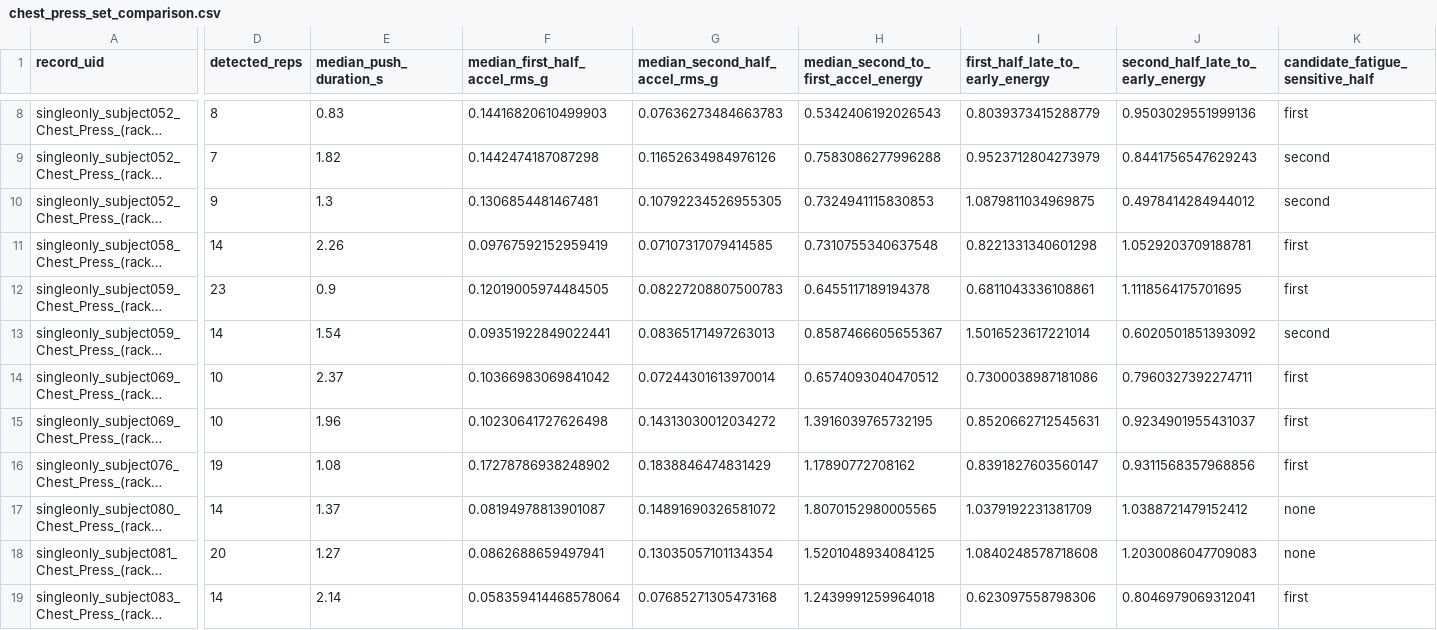
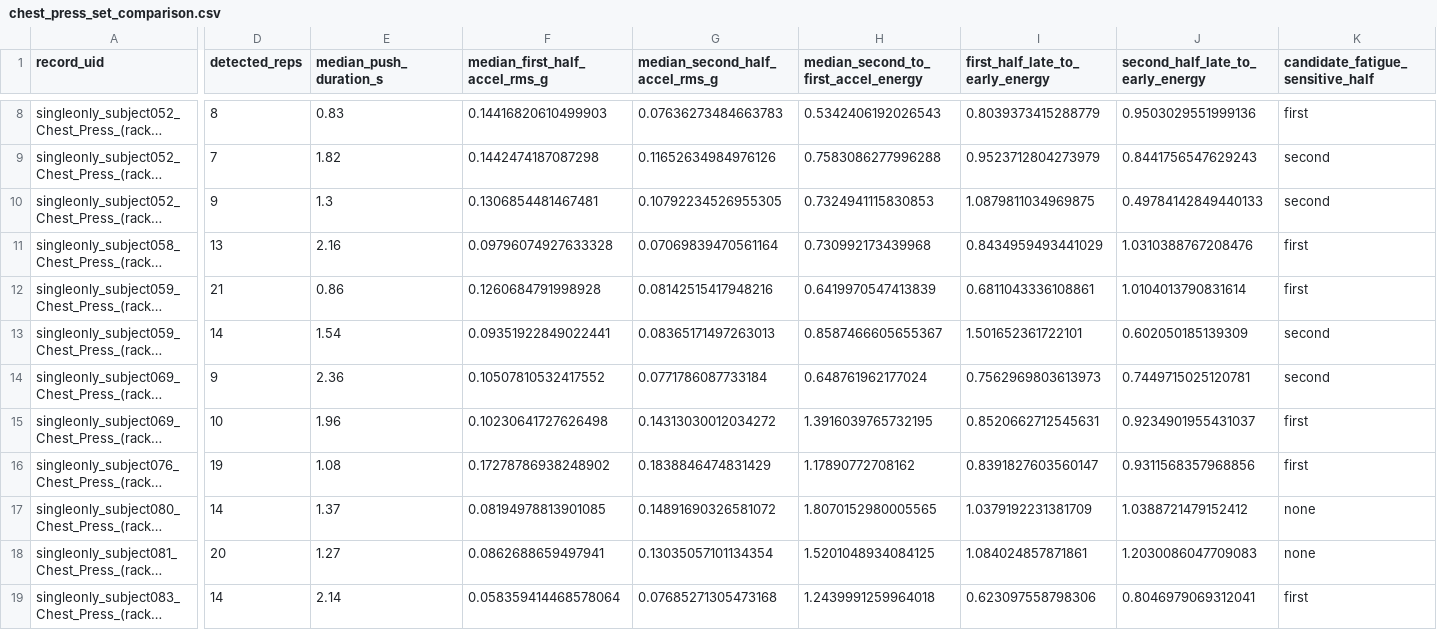
Before and after one commit to erenalpckroglu/imu-repcognition, a CSV file: outputs/chest_press_set_comparison.csv, drawn as a sheet; only a part is shown, gaps mark what is left out; long unchanged cells end in …; the diff covers the shown part only; the diff names each change by its address in the sheet, - before the commit and + after, or states it on an @@ line.

```diff
--- a/outputs/chest_press_set_comparison.csv
+++ b/outputs/chest_press_set_comparison.csv
-J10 (second_half_late_to_early_energy): 0.4978414284944012
+J10 (second_half_late_to_early_energy): 0.49784142849440133
-D11 (detected_reps): 14
+D11 (detected_reps): 13
-E11 (median_push_duration_s): 2.26
+E11 (median_push_duration_s): 2.16
-F11 (median_first_half_accel_rms_g): 0.09767592152959419
+F11 (median_first_half_accel_rms_g): 0.09796074927633328
-G11 (median_second_half_accel_rms_g): 0.07107317079414585
+G11 (median_second_half_accel_rms_g): 0.07069839470561164
-H11: 0.7310755340637548
+H11: 0.730992173439968
-I11 (first_half_late_to_early_energy): 0.8221331340601298
+I11 (first_half_late_to_early_energy): 0.8434959493441029
-J11 (second_half_late_to_early_energy): 1.0529203709188781
+J11 (second_half_late_to_early_energy): 1.0310388767208476
-D12 (detected_reps): 23
+D12 (detected_reps): 21
-E12 (median_push_duration_s): 0.9
+E12 (median_push_duration_s): 0.86
-F12 (median_first_half_accel_rms_g): 0.12019005974484505
+F12 (median_first_half_accel_rms_g): 0.1260684791998928
-G12 (median_second_half_accel_rms_g): 0.08227208807500783
+G12 (median_second_half_accel_rms_g): 0.08142515417948216
-H12: 0.6455117189194378
+H12: 0.6419970547413839
-J12 (second_half_late_to_early_energy): 1.1118564175701695
+J12 (second_half_late_to_early_energy): 1.0104013790831614
-I13 (first_half_late_to_early_energy): 1.5016523617221014
+I13 (first_half_late_to_early_energy): 1.501652361722101
-J13 (second_half_late_to_early_energy): 0.6020501851393092
+J13 (second_half_late_to_early_energy): 0.602050185139309
-D14 (detected_reps): 10
+D14 (detected_reps): 9
-E14 (median_push_duration_s): 2.37
+E14 (median_push_duration_s): 2.36
-F14 (median_first_half_accel_rms_g): 0.10366983069841042
+F14 (median_first_half_accel_rms_g): 0.10507810532417552
-G14 (median_second_half_accel_rms_g): 0.07244301613970014
+G14 (median_second_half_accel_rms_g): 0.0771786087733184
-H14: 0.6574093040470512
+H14: 0.648761962177024
-I14 (first_half_late_to_early_energy): 0.7300038987181086
+I14 (first_half_late_to_early_energy): 0.7562969803613973
-J14 (second_half_late_to_early_energy): 0.7960327392274711
+J14 (second_half_late_to_early_energy): 0.7449715025120781
-K14 (candidate_fatigue_sensitive_half): first
+K14 (candidate_fatigue_sensitive_half): second
-F17 (median_first_half_accel_rms_g): 0.08194978813901087
+F17 (median_first_half_accel_rms_g): 0.08194978813901085
-I18 (first_half_late_to_early_energy): 1.0840248578718608
+I18 (first_half_late_to_early_energy): 1.084024857871861
```
Also changed, not shown: 1 removed row and 66 edited cells elsewhere in this file, outputs/chest_press_rep_comparison.csv, outputs/recording_features.csv, 8 other files.
